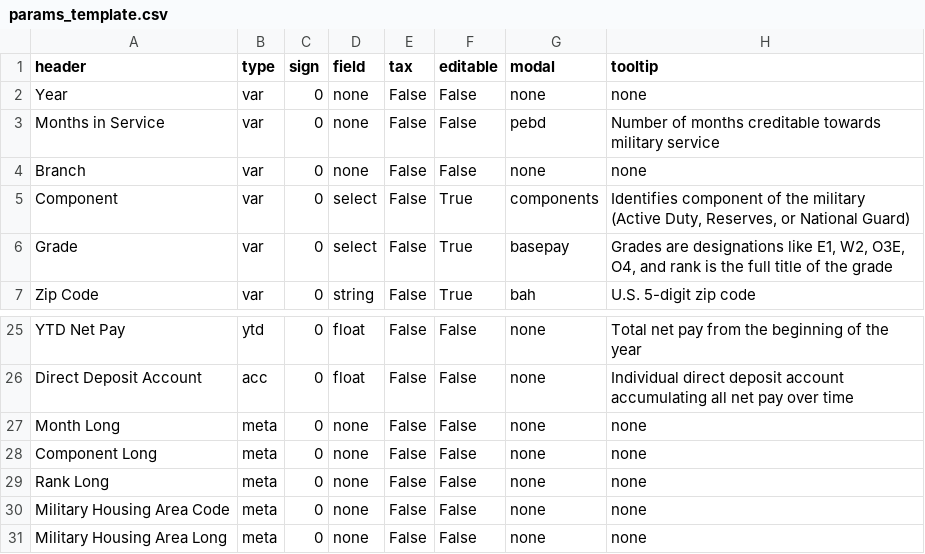
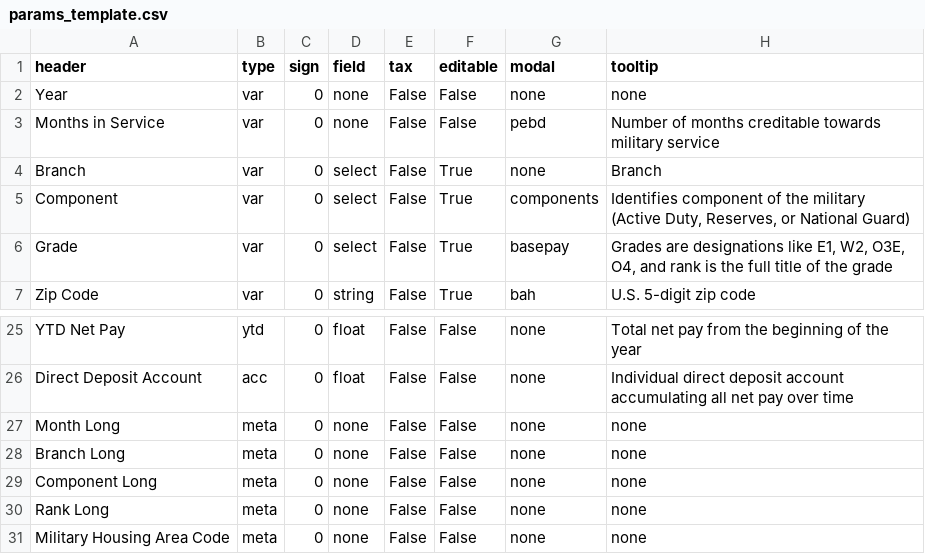
Before and after one commit to west757/PayLES, a CSV file: app/static/csv/params_template.csv, drawn as a sheet; only a part is shown, gaps mark what is left out; the shorter side is filled out with more unchanged rows.

Commit message:
Re-added branch

```diff
--- a/app/static/csv/params_template.csv
+++ b/app/static/csv/params_template.csv
@@ -3,3 +3,3 @@ Year,var,0,none,False,False,none,none
 Months in Service,var,0,none,False,False,pebd,Number of months creditable towards military service
-Branch,var,0,none,False,False,none,none
+Branch,var,0,select,False,True,none,Branch
 Component,var,0,select,False,True,components,"Identifies component of the military (Active Duty, Reserves, or National Guard)"
@@ -27,2 +27,3 @@ Direct Deposit Account,acc,0,float,False,False,none,Individual direct deposit ac
 Month Long,meta,0,none,False,False,none,none
+Branch Long,meta,0,none,False,False,none,none
 Component Long,meta,0,none,False,False,none,none
```
Also changed, not shown: 3 other files.
